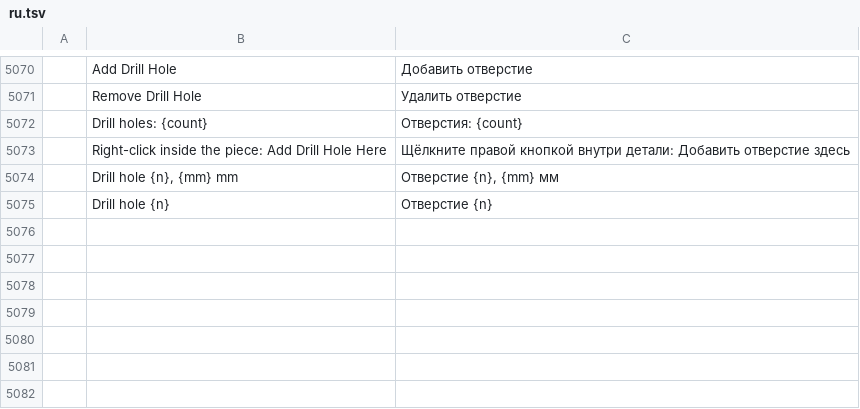
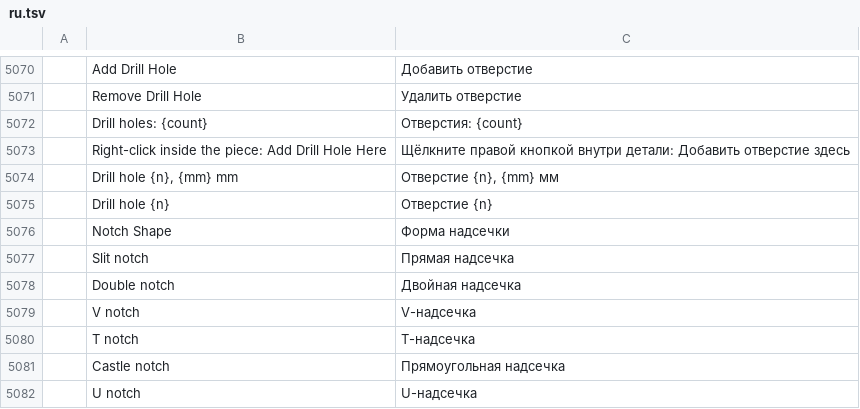
Before and after one commit to SiteSentrix/patternfoundry, a TSV file: crates/ui-egui/src/i18n/ru.tsv, drawn as a sheet; only a part is shown, gaps mark what is left out; the diff names each change by its address in the sheet, - before the commit and + after, or states it on an @@ line.

```diff
--- a/crates/ui-egui/src/i18n/ru.tsv
+++ b/crates/ui-egui/src/i18n/ru.tsv
+row 5076:  | Notch Shape | Форма надсечки
+row 5077:  | Slit notch | Прямая надсечка
+row 5078:  | Double notch | Двойная надсечка
+row 5079:  | V notch | V-надсечка
+row 5080:  | T notch | T-надсечка
+row 5081:  | Castle notch | Прямоугольная надсечка
+row 5082:  | U notch | U-надсечка
```
Also changed, not shown: crates/ui-egui/src/i18n/bg.tsv, crates/ui-egui/src/i18n/el.tsv, 32 other files.
